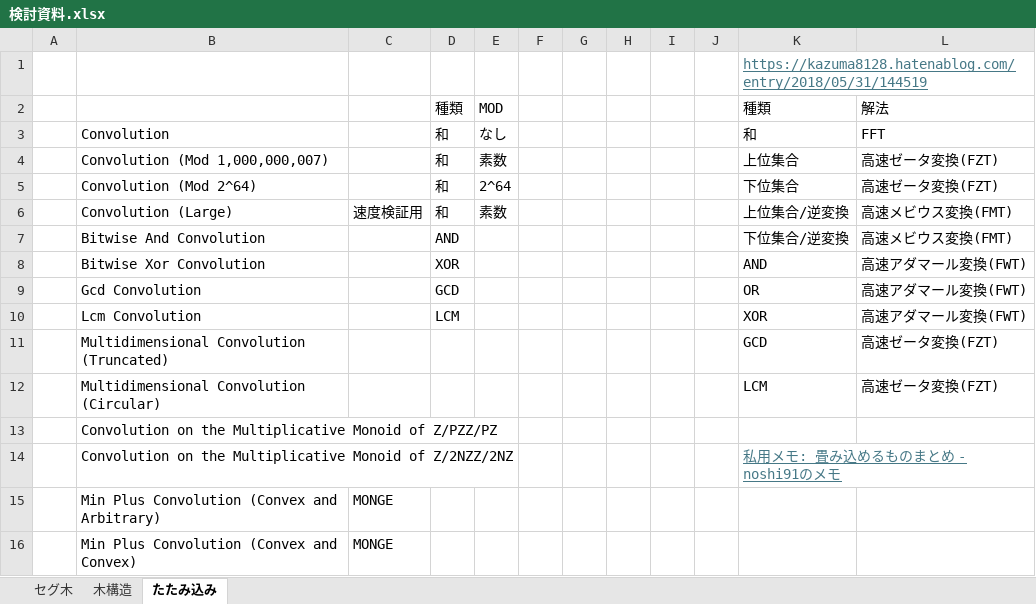
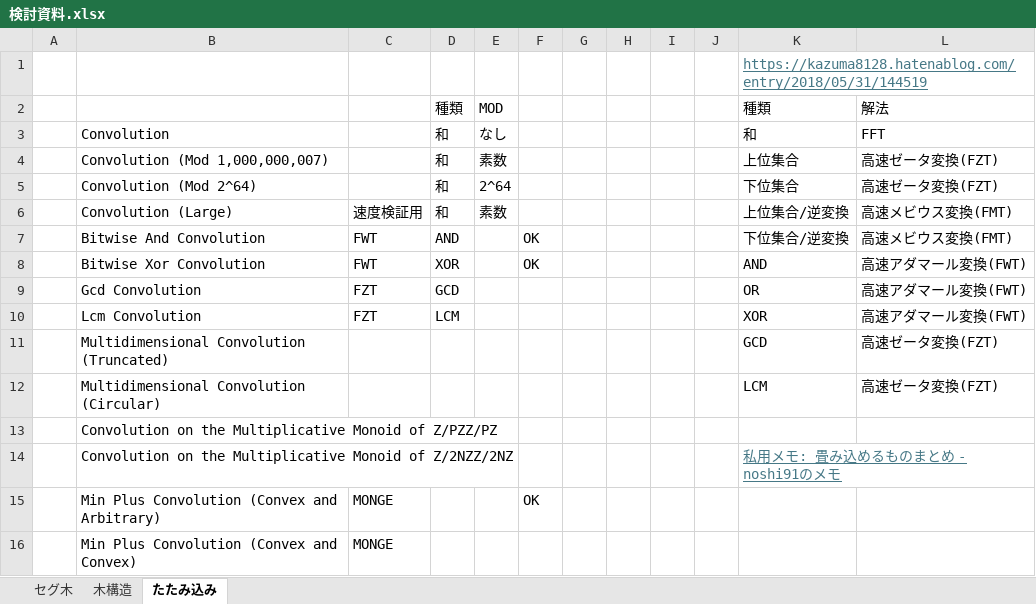
Before and after one commit to DFNasutarou/PythonLibrary, an Excel workbook: acpython/検討資料.xlsx, sheet たたみ込み, drawn as a sheet; values as stored, in another font and other column widths than the file's, no borders; charts and pictures not drawn; the diff names each change by its address in the sheet, - before the commit and + after, or states it on an @@ line.

Commit message:
convolution(hadamard)

```diff
--- a/acpython/検討資料.xlsx (sheet たたみ込み)
+++ b/acpython/検討資料.xlsx (sheet たたみ込み)
-C7:C8: (empty)
+C7:C8: FWT
-F7:F8: (empty)
+F7:F8: OK
-C9:C10: (empty)
+C9:C10: FZT
-F15: (empty)
+F15: OK
```
Also changed, not shown: charts or pictures.
